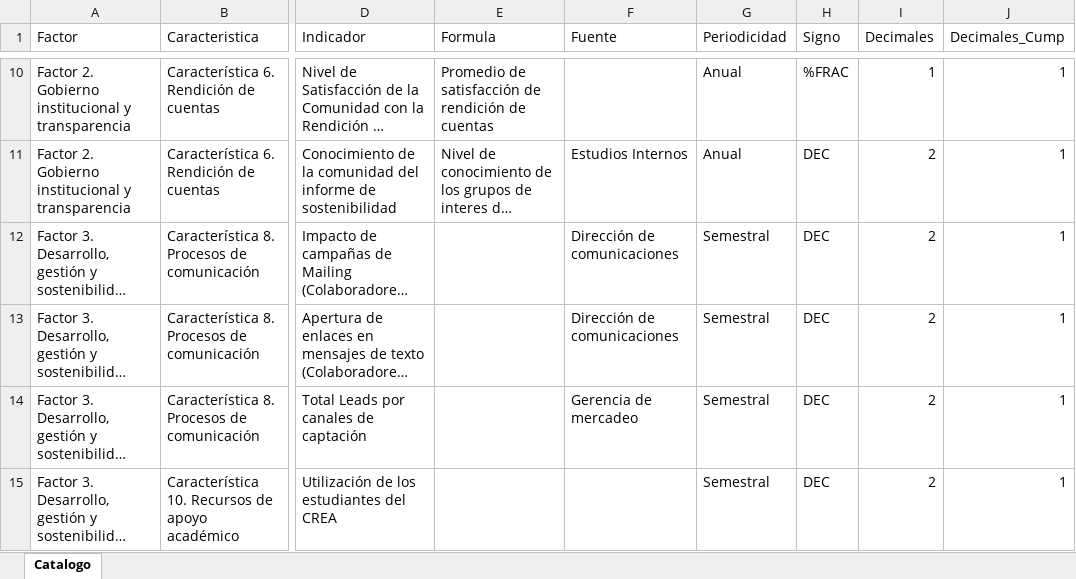
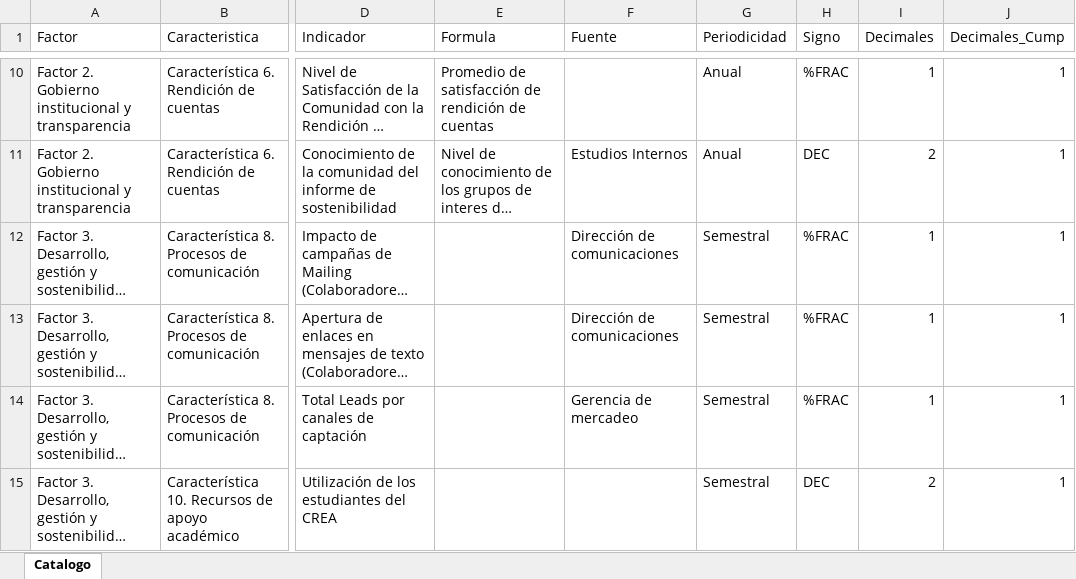
Before and after one commit to PlaneacionPoli/SGIND, an Excel workbook: data/raw/Plan de mejoramiento/Catalogo_Indicadores_Plan_Mejoramiento.xlsx, sheet Catalogo, drawn as a sheet; only a part is shown, gaps mark what is left out; long unchanged cells end in …; values as stored, in another font and other column widths than the file's, no borders; the diff covers the shown part only; the diff names each change by its address in the sheet, - before the commit and + after, or states it on an @@ line.

Commit message:
catalogo

```diff
--- a/data/raw/Plan de mejoramiento/Catalogo_Indicadores_Plan_Mejoramiento.xlsx (sheet Catalogo)
+++ b/data/raw/Plan de mejoramiento/Catalogo_Indicadores_Plan_Mejoramiento.xlsx (sheet Catalogo)
-H12:H14 (Signo): DEC
+H12:H14 (Signo): %FRAC
-I12:I14 (Decimales): 2
+I12:I14 (Decimales): 1
```
Also changed, not shown: 1 added row and 16 edited cells elsewhere in this sheet, 8 other files.
